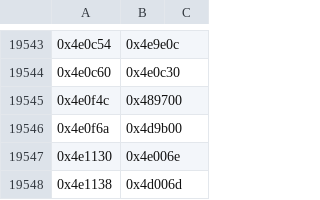
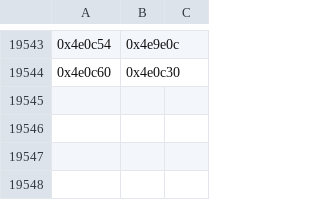
Before and after one commit to teepean/SR, a CSV file: SRW-games/Aliens versus Predator 2/SRW-lithtech/relocations.csv, drawn as a sheet; only a part is shown, gaps mark what is left out.

```diff
--- a/SRW-games/Aliens versus Predator 2/SRW-lithtech/relocations.csv
+++ b/SRW-games/Aliens versus Predator 2/SRW-lithtech/relocations.csv
@@ -19544,5 +19544 @@
 0x4e0c60,0x4e0c30,
-0x4e0f4c,0x489700,
-0x4e0f6a,0x4d9b00,
-0x4e1130,0x4e006e,
-0x4e1138,0x4d006d,
```
Also changed, not shown: SRW-games/Aliens versus Predator 2/SRW-lithtech/relocations_include.csv, 56 other files.
